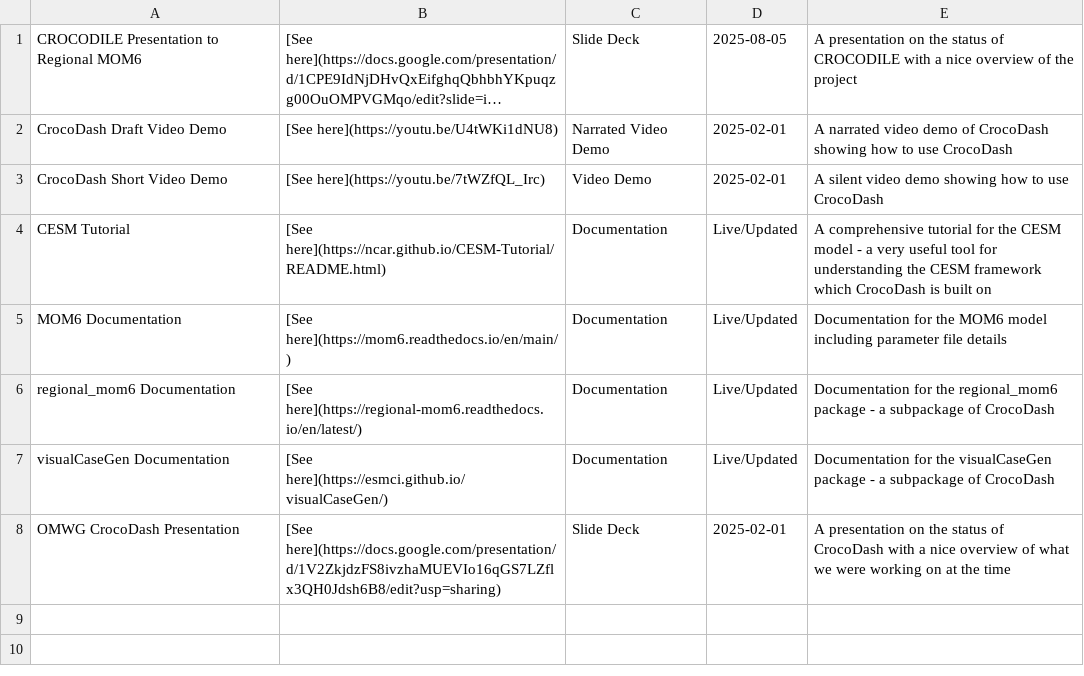
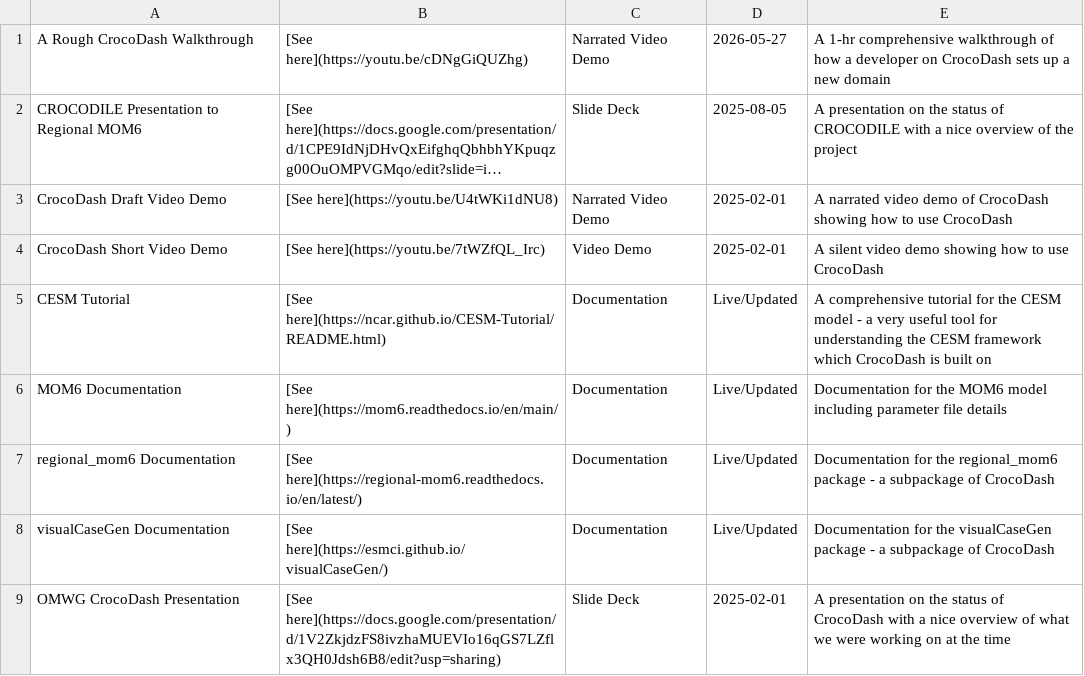
Before and after one commit to CROCODILE-CESM/CrocoDash, a CSV file: docs/source/_static/resources.csv, drawn as a sheet; long unchanged cells end in …; the diff names each change by its address in the sheet, - before the commit and + after, or states it on an @@ line.

```diff
--- a/docs/source/_static/resources.csv
+++ b/docs/source/_static/resources.csv
+row 1: A Rough CrocoDash Walkthrough | [See here](https://youtu.be/cDNgGiQUZhg) | Narrated Video Demo | 2026-05-27 | A 1-hr comprehensive walkthrough of how a developer on CrocoDash sets up a new domain
```
Also changed, not shown: 50 other files.
